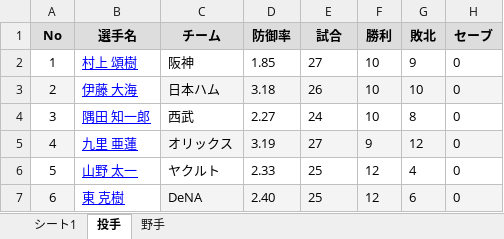
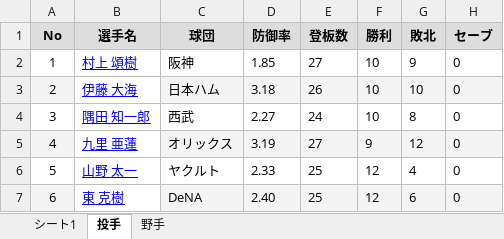
Before and after one commit to fuji210320-takatora/baseballquiz, an Excel workbook: baseball_data.xlsx, sheet 投手, drawn as a sheet; only a part is shown; values as stored, in another font and other column widths than the file's, no borders; the diff names each change by its address in the sheet, - before the commit and + after, or states it on an @@ line.

Commit message:
Add files via upload

```diff
--- a/baseball_data.xlsx (sheet 投手)
+++ b/baseball_data.xlsx (sheet 投手)
-C1: チーム
+C1: 球団
-E1: 試合
+E1: 登板数
```
Also changed, not shown: sheet 野手.
